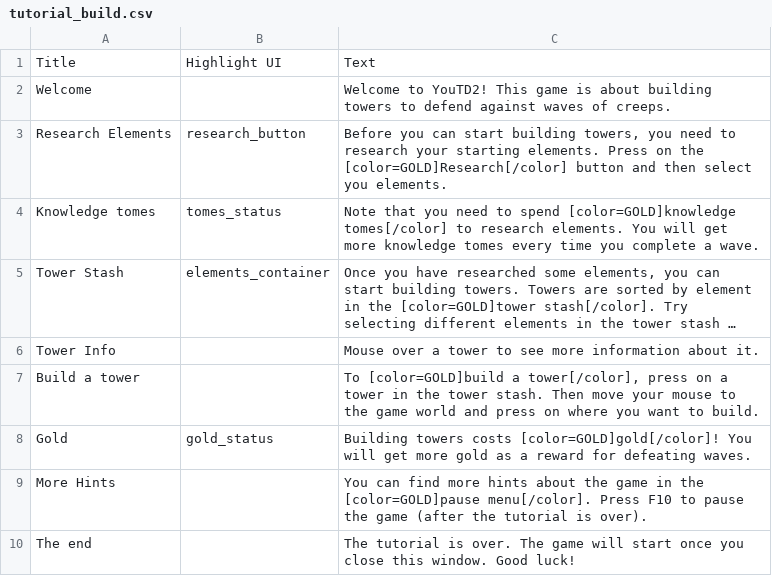
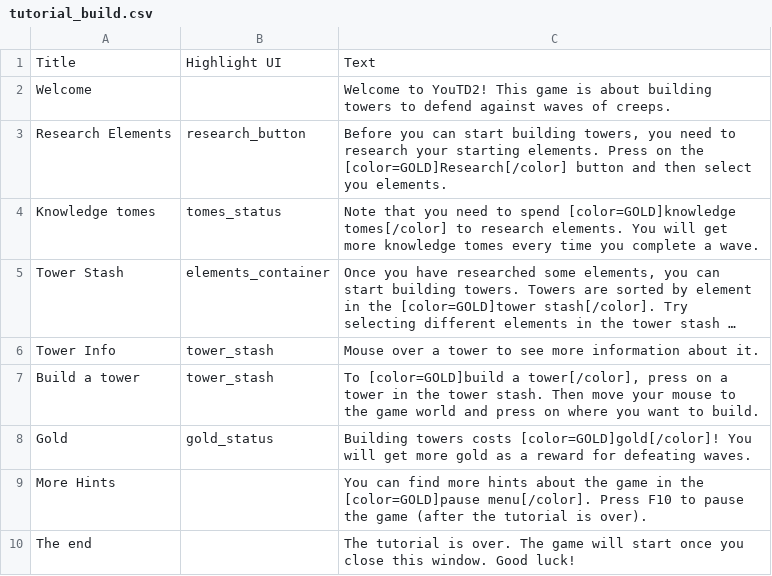
Before and after one commit to Praytic/youtd2, a CSV file: Data/tutorial_build.csv, drawn as a sheet; long unchanged cells end in …; the diff names each change by its address in the sheet, - before the commit and + after, or states it on an @@ line.

Commit message:
Highlight tower stash during tutorial

```diff
--- a/Data/tutorial_build.csv
+++ b/Data/tutorial_build.csv
-B6:B7: (empty)
+B6:B7: tower_stash
```
Also changed, not shown: 2 other files.
